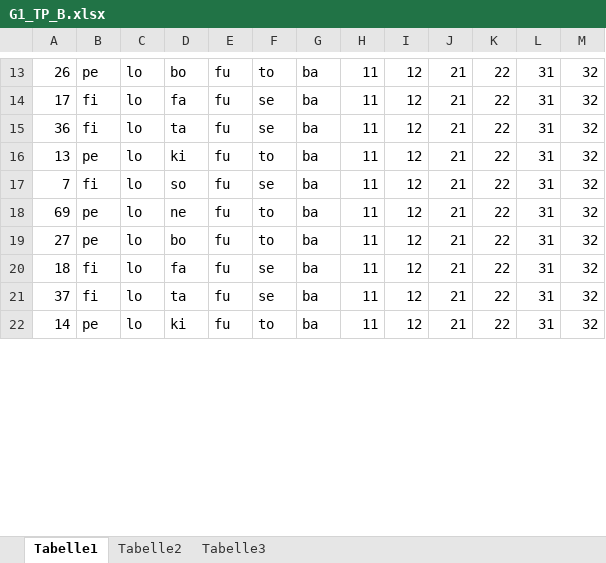
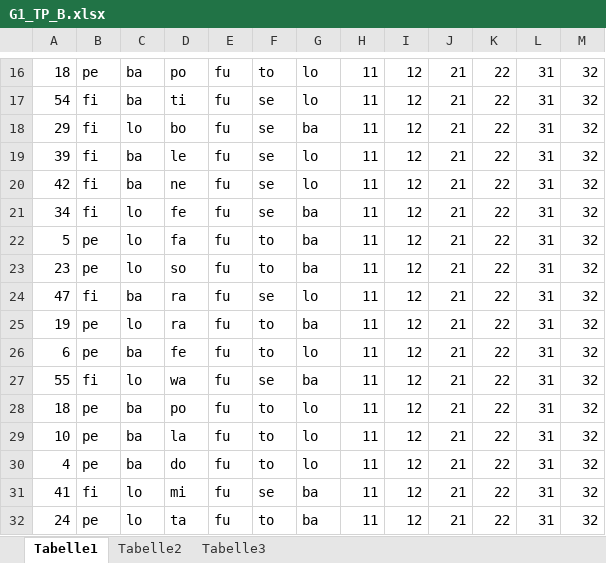
Before and after one commit to meerbrit/studyProject, an Excel workbook: xls/correct/G1_TP_B.xlsx, sheet Tabelle1, drawn as a sheet; only a part is shown, gaps mark what is left out; values as stored, in another font and other column widths than the file's, no borders; addresses are those after the commit; the diff covers the shown part only; the diff names each change by its address in the sheet, - before the commit and + after, or states it on an @@ line.

```diff
--- a/xls/correct/G1_TP_B.xlsx (sheet Tabelle1)
+++ b/xls/correct/G1_TP_B.xlsx (sheet Tabelle1)
-A16: 26
+A16: 18
-C16: lo
+C16: ba
-D16: bo
+D16: po
-G16: ba
+G16: lo
+row 17: 54 | fi | ba | ti | fu | se | lo | 11 | 12 | 21 | 22 | 31 | 32
-A18: 17
+A18: 29
-D18: fa
+D18: bo
+row 19: 39 | fi | ba | le | fu | se | lo | 11 | 12 | 21 | 22 | 31 | 32
+row 20: 42 | fi | ba | ne | fu | se | lo | 11 | 12 | 21 | 22 | 31 | 32
-A21: 36
+A21: 34
-D21: ta
+D21: fe
-A22: 13
+A22: 5
-D22: ki
+D22: fa
-A23: 7
+A23: 23
-B23: fi
+B23: pe
-F23: se
+F23: to
+row 24: 47 | fi | ba | ra | fu | se | lo | 11 | 12 | 21 | 22 | 31 | 32
-A25: 69
+A25: 19
-D25: ne
+D25: ra
-A26: 27
+A26: 6
-C26: lo
+C26: ba
-D26: bo
+D26: fe
-G26: ba
+G26: lo
-A27: 18
+A27: 55
-D27: fa
+D27: wa
+row 28: 18 | pe | ba | po | fu | to | lo | 11 | 12 | 21 | 22 | 31 | 32
+row 29: 10 | pe | ba | la | fu | to | lo | 11 | 12 | 21 | 22 | 31 | 32
+row 30: 4 | pe | ba | do | fu | to | lo | 11 | 12 | 21 | 22 | 31 | 32
-A31: 37
+A31: 41
-D31: ta
+D31: mi
-A32: 14
+A32: 24
-D32: ki
+D32: ta
```
Also changed, not shown: 16 added rows, 1 removed row and 79 edited cells elsewhere in this sheet, xls/correct/G1_TP_A.xlsx, xls/correct/G2_TP_B.xlsx, 15 other files.
